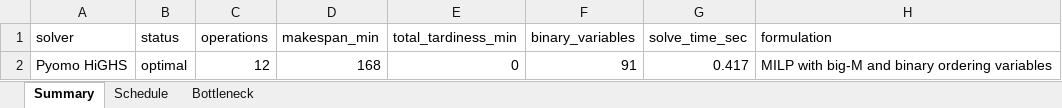
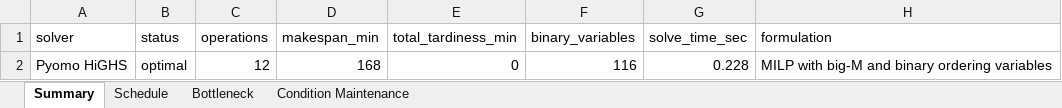
Before and after one commit to ashkansall/pyomo, an Excel workbook: results/pyomo_same_case_results.xlsx, sheet Summary, drawn as a sheet; values as stored, in another font and other column widths than the file's, no borders; the diff names each change by its address in the sheet, - before the commit and + after, or states it on an @@ line.

```diff
--- a/results/pyomo_same_case_results.xlsx (sheet Summary)
+++ b/results/pyomo_same_case_results.xlsx (sheet Summary)
+sheet tab: Condition Maintenance
-F2 (binary_variables): 91
+F2 (binary_variables): 116
-G2 (solve_time_sec): 0.417
+G2 (solve_time_sec): 0.228
```
Also changed, not shown: results/ortools_stress_results.xlsx, results/pulp_same_case_results.xlsx, 7 other files.
